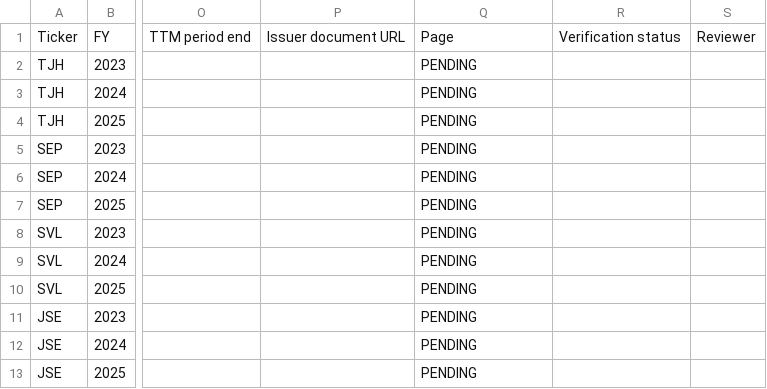
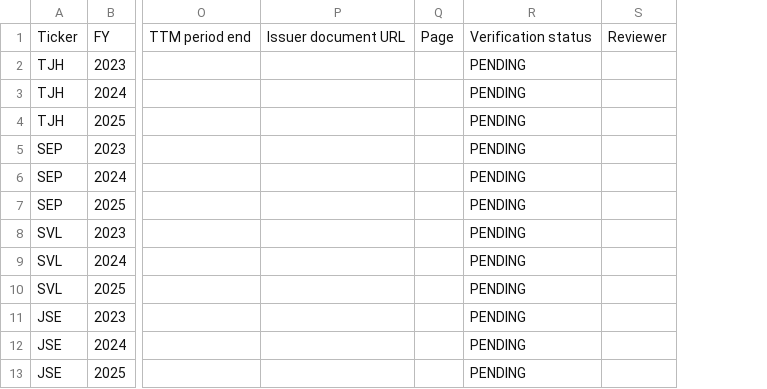
Before and after one commit to kbuckle10/daily-jse-market-dashboard, a CSV file: research/business-phase-evidence-workbook.csv, drawn as a sheet; only a part is shown, gaps mark what is left out; removed rows and columns are numbered as before the commit, all else as after; the diff names each change by its address in the sheet, - before the commit and + after, or states it on an @@ line.

Commit message:
Align evidence workbook rows to 19 audit columns

```diff
--- a/research/business-phase-evidence-workbook.csv
+++ b/research/business-phase-evidence-workbook.csv
+column Q, row 1: Page
-column R, row 1: Verification status
-R1: Page
+R1: Verification status
```
